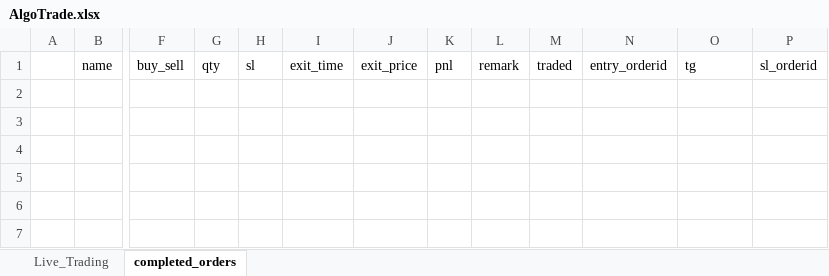
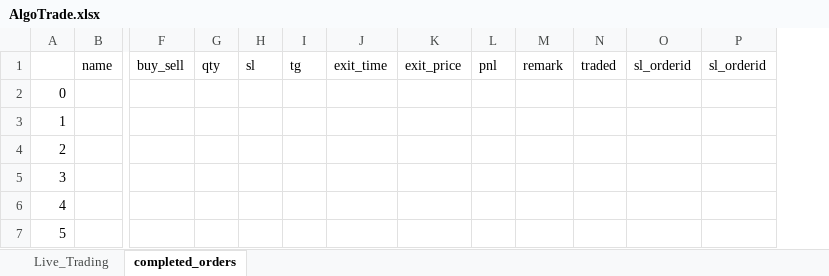
Before and after one commit to NikhilRaikar17/algo-trade, an Excel workbook: AlgoTrade.xlsx, sheet completed_orders, drawn as a sheet; only a part is shown, gaps mark what is left out; values as stored, in another font and other column widths than the file's, no borders; removed rows and columns are numbered as before the commit, all else as after; rows hold the shown columns only; the diff names each change by its address in the sheet, - before the commit and + after, or states it on an @@ line.

```diff
--- a/AlgoTrade.xlsx (sheet completed_orders)
+++ b/AlgoTrade.xlsx (sheet completed_orders)
+column I, row 1: tg
-column N, row 1: entry_orderid
-O1: tg
+O1: sl_orderid
+row 2: 0
+row 3: 1
+row 4: 2
+row 5: 3
+row 6: 4
+row 7: 5
```
Also changed, not shown: sheet Live_Trading, 38 other files.
